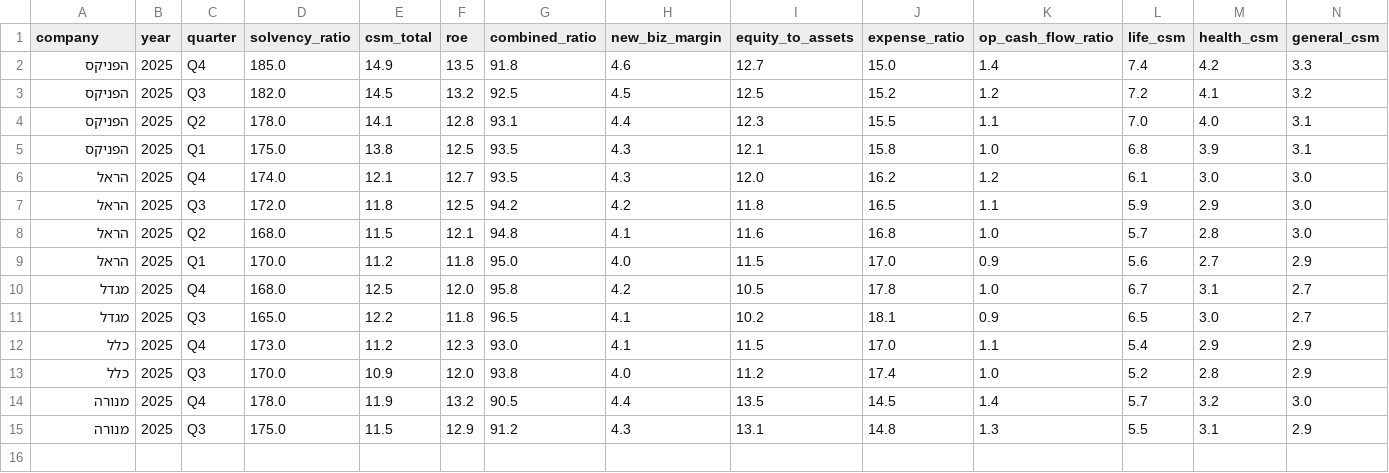
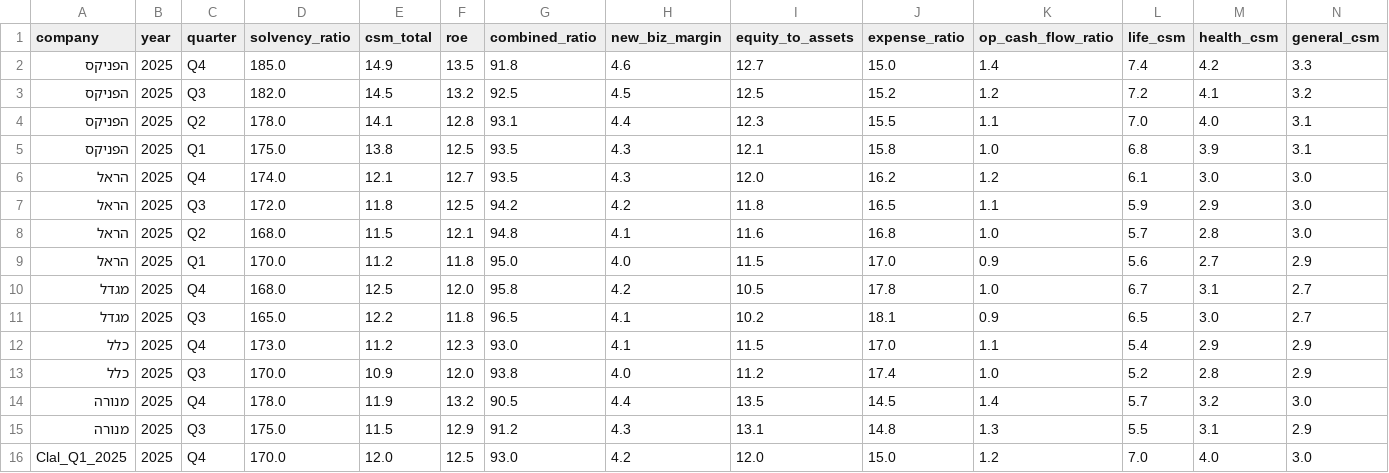
Before and after one commit to ttom500-hash/isr-insight-pro, a CSV file: data/database.csv, drawn as a sheet; only a part is shown; rows hold the shown columns only; the diff names each change by its address in the sheet, - before the commit and + after, or states it on an @@ line.

Commit message:
Apex Auto-Sync: Clal_Q1_2025

```diff
--- a/data/database.csv
+++ b/data/database.csv
+row 16: Clal_Q1_2025 | 2025 | Q4 | 170.0 | 12.0 | 12.5 | 93.0 | 4.2 | 12.0 | 15.0 | 1.2 | 7.0 | 4.0 | 3.0
```
